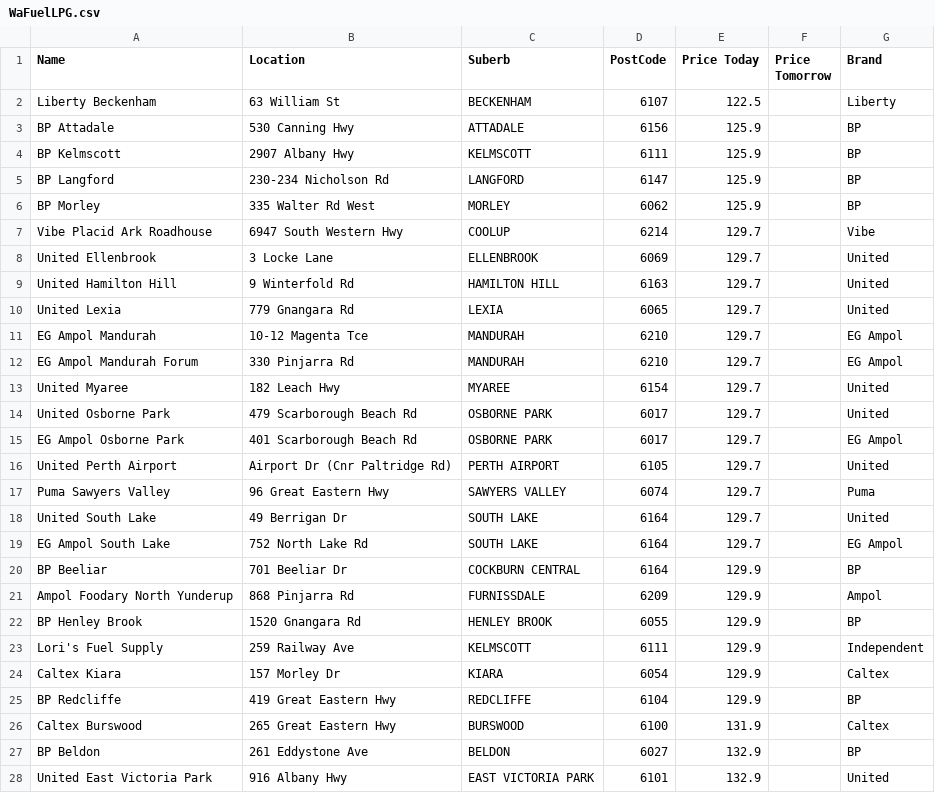
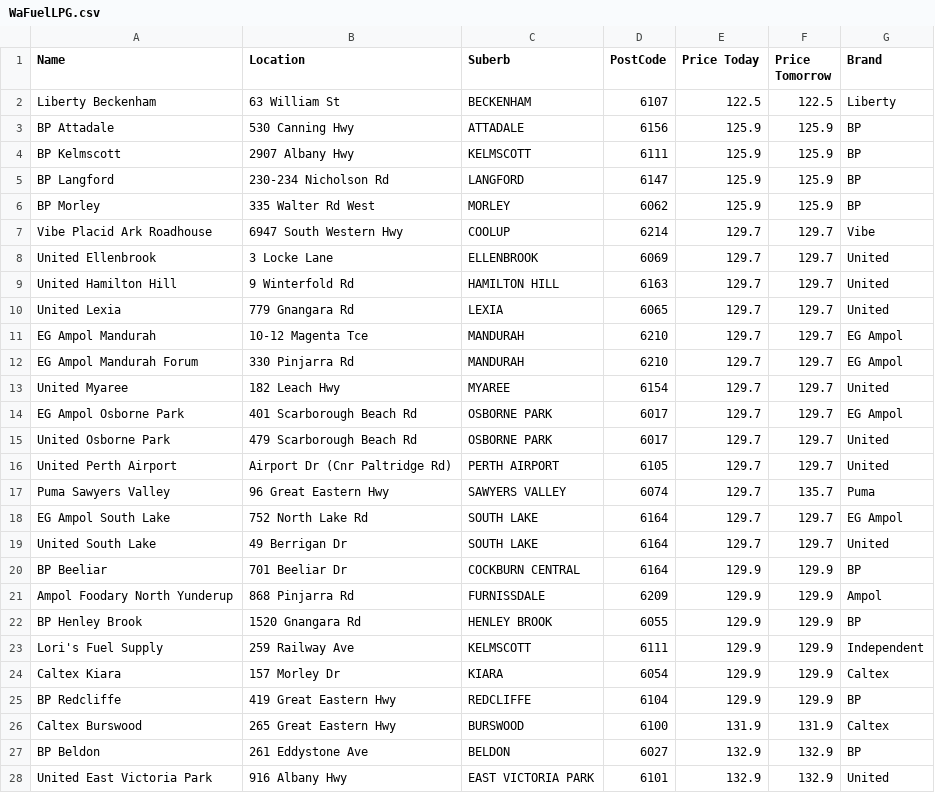
Before and after one commit to Luke3573/WaFuel, a CSV file: WaFuelLPG.csv, drawn as a sheet; only a part is shown; the diff covers the shown part only.

```diff
--- a/WaFuelLPG.csv
+++ b/WaFuelLPG.csv
@@ -1,28 +1,28 @@
 Name,Location,Suberb,PostCode,Price Today,Price Tomorrow,Brand
-Liberty Beckenham,63 William St,BECKENHAM,6107,122.5,,Liberty
-BP Attadale,530 Canning Hwy,ATTADALE,6156,125.9,,BP
-BP Kelmscott,2907 Albany Hwy,KELMSCOTT,6111,125.9,,BP
-BP Langford,230-234 Nicholson Rd,LANGFORD,6147,125.9,,BP
-BP Morley,335 Walter Rd West,MORLEY,6062,125.9,,BP
-Vibe Placid Ark Roadhouse,6947 South Western Hwy,COOLUP,6214,129.7,,Vibe
-United Ellenbrook,3 Locke Lane,ELLENBROOK,6069,129.7,,United
-United Hamilton Hill,9 Winterfold Rd,HAMILTON HILL,6163,129.7,,United
-United Lexia,779 Gnangara Rd,LEXIA,6065,129.7,,United
-EG Ampol Mandurah,10-12 Magenta Tce,MANDURAH,6210,129.7,,EG Ampol
-EG Ampol Mandurah Forum,330 Pinjarra Rd,MANDURAH,6210,129.7,,EG Ampol
-United Myaree,182 Leach Hwy,MYAREE,6154,129.7,,United
-United Osborne Park,479 Scarborough Beach Rd,OSBORNE PARK,6017,129.7,,United
-EG Ampol Osborne Park,401 Scarborough Beach Rd,OSBORNE PARK,6017,129.7,,EG Ampol
-United Perth Airport,Airport Dr (Cnr Paltridge Rd),PERTH AIRPORT,6105,129.7,,United
-Puma Sawyers Valley,96 Great Eastern Hwy,SAWYERS VALLEY,6074,129.7,,Puma
-United South Lake,49 Berrigan Dr,SOUTH LAKE,6164,129.7,,United
-EG Ampol South Lake,752 North Lake Rd,SOUTH LAKE,6164,129.7,,EG Ampol
-BP Beeliar,701 Beeliar Dr,COCKBURN CENTRAL,6164,129.9,,BP
-Ampol Foodary North Yunderup,868 Pinjarra Rd,FURNISSDALE,6209,129.9,,Ampol
-BP Henley Brook,1520 Gnangara Rd,HENLEY BROOK,6055,129.9,,BP
-Lori's Fuel Supply,259 Railway Ave,KELMSCOTT,6111,129.9,,Independent
-Caltex Kiara,157 Morley Dr,KIARA,6054,129.9,,Caltex
-BP Redcliffe,419 Great Eastern Hwy,REDCLIFFE,6104,129.9,,BP
-Caltex Burswood,265 Great Eastern Hwy,BURSWOOD,6100,131.9,,Caltex
-BP Beldon,261 Eddystone Ave,BELDON,6027,132.9,,BP
-United East Victoria Park,916 Albany Hwy,EAST VICTORIA PARK,6101,132.9,,United
+Liberty Beckenham,63 William St,BECKENHAM,6107,122.5,122.5,Liberty
+BP Attadale,530 Canning Hwy,ATTADALE,6156,125.9,125.9,BP
+BP Kelmscott,2907 Albany Hwy,KELMSCOTT,6111,125.9,125.9,BP
+BP Langford,230-234 Nicholson Rd,LANGFORD,6147,125.9,125.9,BP
+BP Morley,335 Walter Rd West,MORLEY,6062,125.9,125.9,BP
+Vibe Placid Ark Roadhouse,6947 South Western Hwy,COOLUP,6214,129.7,129.7,Vibe
+United Ellenbrook,3 Locke Lane,ELLENBROOK,6069,129.7,129.7,United
+United Hamilton Hill,9 Winterfold Rd,HAMILTON HILL,6163,129.7,129.7,United
+United Lexia,779 Gnangara Rd,LEXIA,6065,129.7,129.7,United
+EG Ampol Mandurah,10-12 Magenta Tce,MANDURAH,6210,129.7,129.7,EG Ampol
+EG Ampol Mandurah Forum,330 Pinjarra Rd,MANDURAH,6210,129.7,129.7,EG Ampol
+United Myaree,182 Leach Hwy,MYAREE,6154,129.7,129.7,United
+EG Ampol Osborne Park,401 Scarborough Beach Rd,OSBORNE PARK,6017,129.7,129.7,EG Ampol
+United Osborne Park,479 Scarborough Beach Rd,OSBORNE PARK,6017,129.7,129.7,United
+United Perth Airport,Airport Dr (Cnr Paltridge Rd),PERTH AIRPORT,6105,129.7,129.7,United
+Puma Sawyers Valley,96 Great Eastern Hwy,SAWYERS VALLEY,6074,129.7,135.7,Puma
+EG Ampol South Lake,752 North Lake Rd,SOUTH LAKE,6164,129.7,129.7,EG Ampol
+United South Lake,49 Berrigan Dr,SOUTH LAKE,6164,129.7,129.7,United
+BP Beeliar,701 Beeliar Dr,COCKBURN CENTRAL,6164,129.9,129.9,BP
+Ampol Foodary North Yunderup,868 Pinjarra Rd,FURNISSDALE,6209,129.9,129.9,Ampol
+BP Henley Brook,1520 Gnangara Rd,HENLEY BROOK,6055,129.9,129.9,BP
+Lori's Fuel Supply,259 Railway Ave,KELMSCOTT,6111,129.9,129.9,Independent
+Caltex Kiara,157 Morley Dr,KIARA,6054,129.9,129.9,Caltex
+BP Redcliffe,419 Great Eastern Hwy,REDCLIFFE,6104,129.9,129.9,BP
+Caltex Burswood,265 Great Eastern Hwy,BURSWOOD,6100,131.9,131.9,Caltex
+BP Beldon,261 Eddystone Ave,BELDON,6027,132.9,132.9,BP
+United East Victoria Park,916 Albany Hwy,EAST VICTORIA PARK,6101,132.9,132.9,United
```
Also changed, not shown: 1 added row, 1 removed row and 52 edited cells elsewhere in this file, WaFuel95.csv, WaFuel98.csv, 2 other files.
